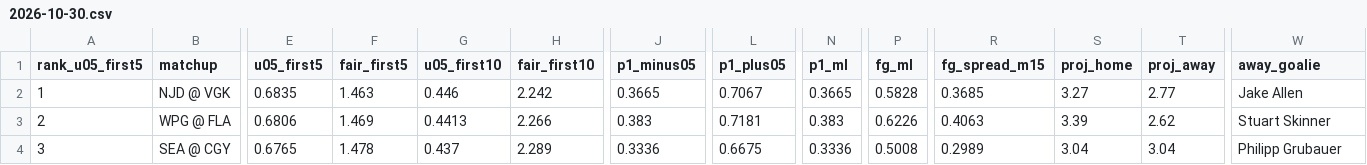
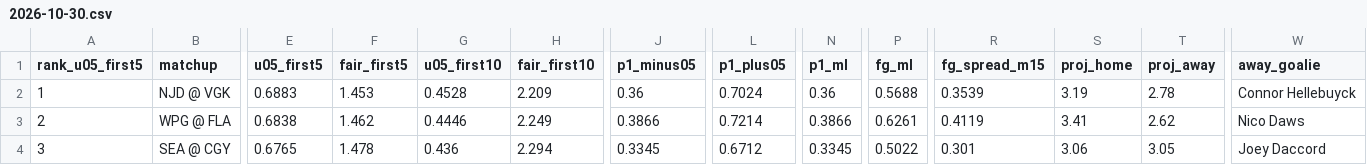
Before and after one commit to Moneyg604/nhl-early-goal, a CSV file: docs/days/2026-10-30.csv, drawn as a sheet; only a part is shown, gaps mark what is left out; the diff names each change by its address in the sheet, - before the commit and + after, or states it on an @@ line.

```diff
--- a/docs/days/2026-10-30.csv
+++ b/docs/days/2026-10-30.csv
-E2 (u05_first5): 0.6835
+E2 (u05_first5): 0.6883
-F2 (fair_first5): 1.463
+F2 (fair_first5): 1.453
-G2 (u05_first10): 0.446
+G2 (u05_first10): 0.4528
-H2 (fair_first10): 2.242
+H2 (fair_first10): 2.209
-J2 (p1_minus05): 0.3665
+J2 (p1_minus05): 0.36
-L2 (p1_plus05): 0.7067
+L2 (p1_plus05): 0.7024
-N2 (p1_ml): 0.3665
+N2 (p1_ml): 0.36
-P2 (fg_ml): 0.5828
+P2 (fg_ml): 0.5688
-R2 (fg_spread_m15): 0.3685
+R2 (fg_spread_m15): 0.3539
-S2 (proj_home): 3.27
+S2 (proj_home): 3.19
-T2 (proj_away): 2.77
+T2 (proj_away): 2.78
-W2 (away_goalie): Jake Allen
+W2 (away_goalie): Connor Hellebuyck
-E3 (u05_first5): 0.6806
+E3 (u05_first5): 0.6838
-F3 (fair_first5): 1.469
+F3 (fair_first5): 1.462
-G3 (u05_first10): 0.4413
+G3 (u05_first10): 0.4446
-H3 (fair_first10): 2.266
+H3 (fair_first10): 2.249
-J3 (p1_minus05): 0.383
+J3 (p1_minus05): 0.3866
-L3 (p1_plus05): 0.7181
+L3 (p1_plus05): 0.7214
-N3 (p1_ml): 0.383
+N3 (p1_ml): 0.3866
-P3 (fg_ml): 0.6226
+P3 (fg_ml): 0.6261
-R3 (fg_spread_m15): 0.4063
+R3 (fg_spread_m15): 0.4119
-S3 (proj_home): 3.39
+S3 (proj_home): 3.41
-W3 (away_goalie): Stuart Skinner
+W3 (away_goalie): Nico Daws
-G4 (u05_first10): 0.437
+G4 (u05_first10): 0.436
-H4 (fair_first10): 2.289
+H4 (fair_first10): 2.294
-J4 (p1_minus05): 0.3336
+J4 (p1_minus05): 0.3345
-L4 (p1_plus05): 0.6675
+L4 (p1_plus05): 0.6712
-N4 (p1_ml): 0.3336
+N4 (p1_ml): 0.3345
-P4 (fg_ml): 0.5008
+P4 (fg_ml): 0.5022
-R4 (fg_spread_m15): 0.2989
+R4 (fg_spread_m15): 0.301
-S4 (proj_home): 3.04
+S4 (proj_home): 3.06
-T4 (proj_away): 3.04
+T4 (proj_away): 3.05
-W4 (away_goalie): Philipp Grubauer
+W4 (away_goalie): Joey Daccord
```
Also changed, not shown: docs/days/2026-10-29.csv, docs/days/2026-10-31.csv, 50 other files.
